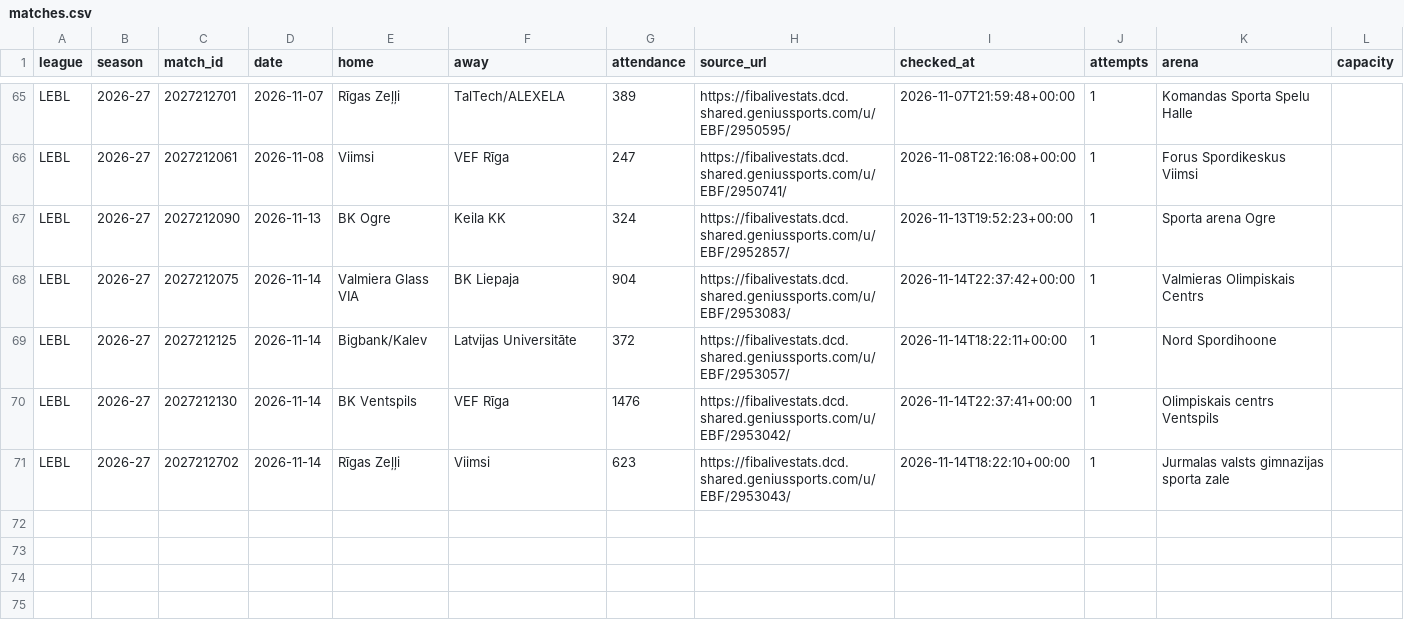
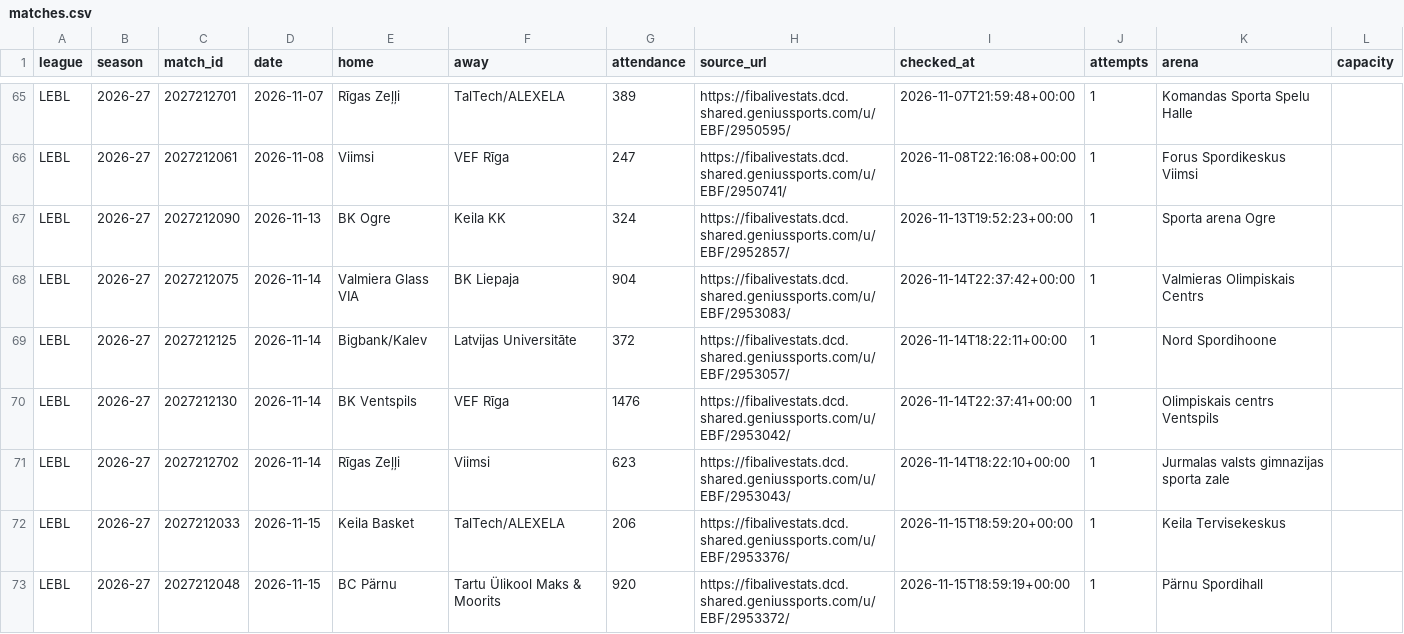
Before and after one commit to andriuspanama/ACBattendance, a CSV file: data/lvee/matches.csv, drawn as a sheet; only a part is shown, gaps mark what is left out; the diff names each change by its address in the sheet, - before the commit and + after, or states it on an @@ line.

Commit message:
lvee lankomumas: 2026-11-15 18:59 UTC

```diff
--- a/data/lvee/matches.csv
+++ b/data/lvee/matches.csv
+row 72: LEBL | 2026-27 | 2027212033 | 2026-11-15 | Keila Basket | TalTech/ALEXELA | 206 | https://fibalivestats.dcd.shared.geniussports.com/u/EBF/2953376/ | 2026-11-15T18:59:20+00:00 | 1 | Keila Tervisekeskus
+row 73: LEBL | 2026-27 | 2027212048 | 2026-11-15 | BC Pärnu | Tartu Ülikool Maks & Moorits | 920 | https://fibalivestats.dcd.shared.geniussports.com/u/EBF/2953372/ | 2026-11-15T18:59:19+00:00 | 1 | Pärnu Spordihall
```
Also changed, not shown: data/lvee/attendance_averages.csv, 2 other files.
